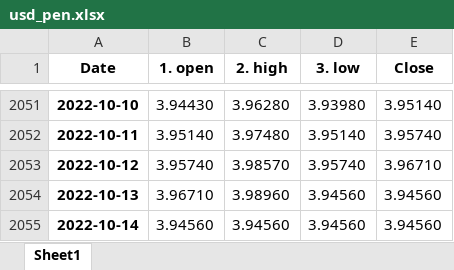
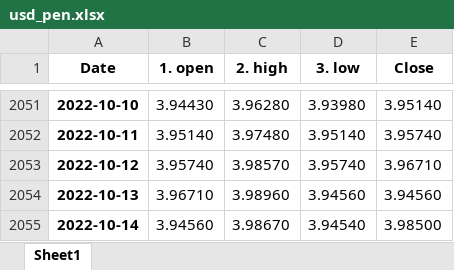
Before and after one commit to pportocarrero/Macrofinancial-dashboard, an Excel workbook: mercados/usd_pen.xlsx, sheet Sheet1, drawn as a sheet; only a part is shown, gaps mark what is left out; values as stored, in another font and other column widths than the file's, no borders; the diff names each change by its address in the sheet, - before the commit and + after, or states it on an @@ line.

```diff
--- a/mercados/usd_pen.xlsx (sheet Sheet1)
+++ b/mercados/usd_pen.xlsx (sheet Sheet1)
-C2055 (2. high): 3.94560
+C2055 (2. high): 3.98670
-D2055 (3. low): 3.94560
+D2055 (3. low): 3.94540
-E2055 (Close): 3.94560
+E2055 (Close): 3.98500
```
Also changed, not shown: mercados/bvl_gen.xlsx, mercados/embig.xlsx, 45 other files.
